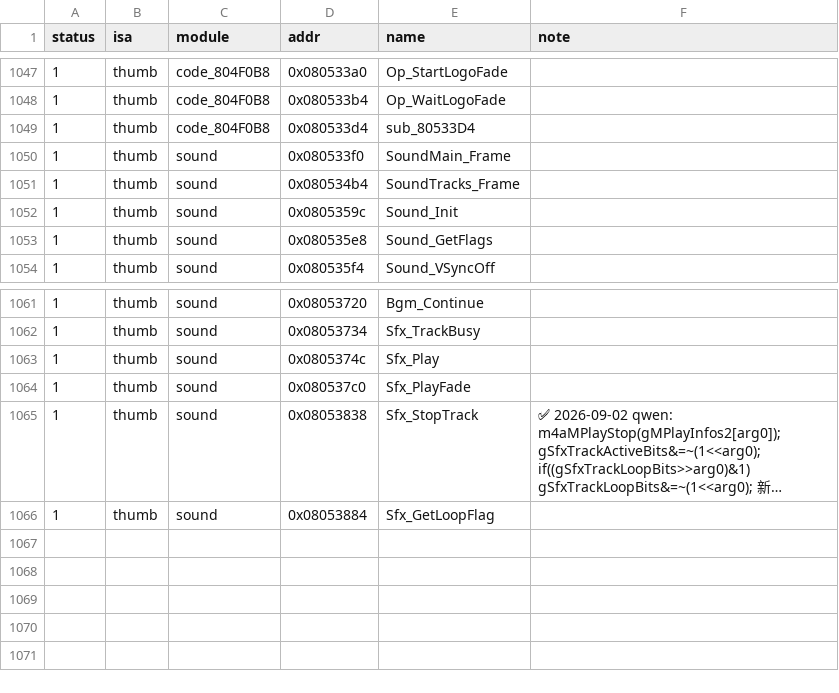
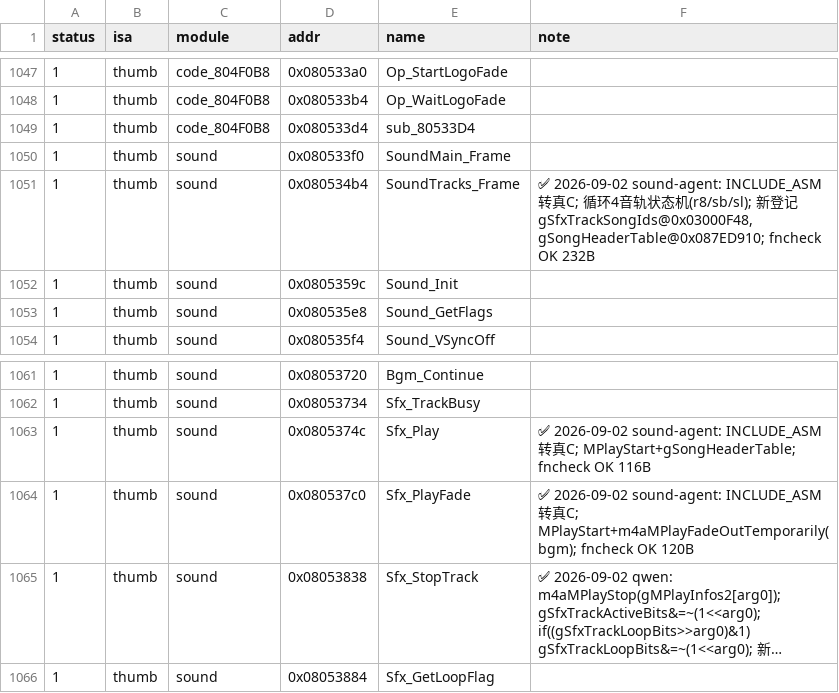
Before and after one commit to defcdgg/ll, a TSV file: functions.tsv, drawn as a sheet; only a part is shown, gaps mark what is left out; long unchanged cells end in …; the diff names each change by its address in the sheet, - before the commit and + after, or states it on an @@ line.

Commit message:
match sound: SoundTracks_Frame/Sfx_Play/Sfx_PlayFade 真C实装 (INCLUDE_ASM→C)
三函数在 TSV 已 status=1 (asm 直通), 本次替换为真 C 实装, 字节级一致:
- SoundTracks_Frame: 4 音轨 SFX 状态机, r8/sb/sl 高寄存器天然复现
- Sfx_Play / Sfx_PlayFade: MPlayStart + active/loop/fade 位管理
新登记 gSfxTrackSongIds@0x03000F48, gSongHeaderTable@0x087ED910
fncheck OK (232B/116B/120B); ROM 全绿

```diff
--- a/functions.tsv
+++ b/functions.tsv
-F1051 (note): (empty)
+F1051 (note): ✅ 2026-09-02 sound-agent: INCLUDE_ASM 转真C; 循环4音轨状态机(r8/sb/sl); 新登记 gSfxTrackSongIds@0x03000F48, gSongHeaderTable@0x087ED910; fncheck OK 232B
-F1063 (note): (empty)
+F1063 (note): ✅ 2026-09-02 sound-agent: INCLUDE_ASM 转真C; MPlayStart+gSongHeaderTable; fncheck OK 116B
-F1064 (note): (empty)
+F1064 (note): ✅ 2026-09-02 sound-agent: INCLUDE_ASM 转真C; MPlayStart+m4aMPlayFadeOutTemporarily(bgm); fncheck OK 120B
```
Also changed, not shown: 4 other files.
